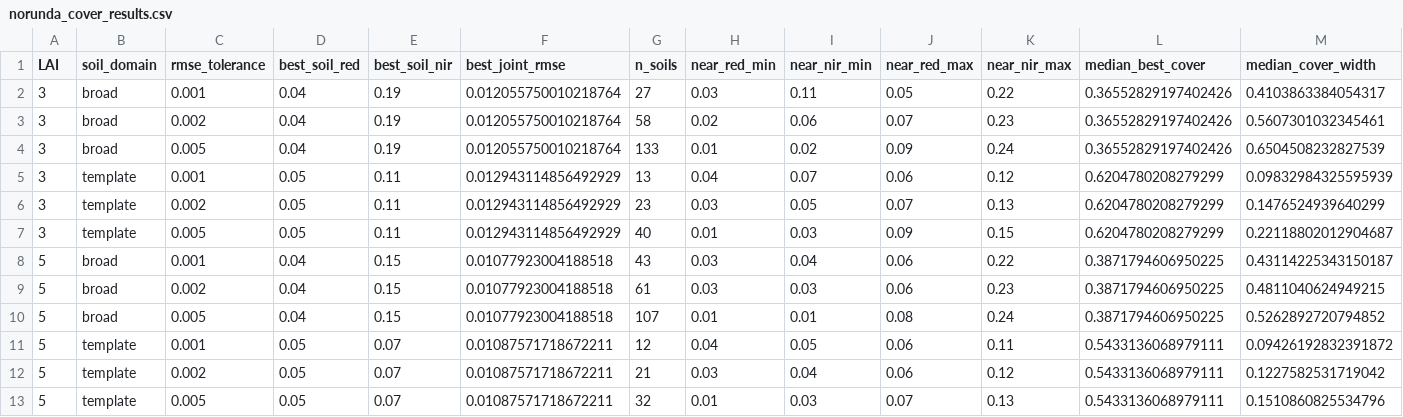
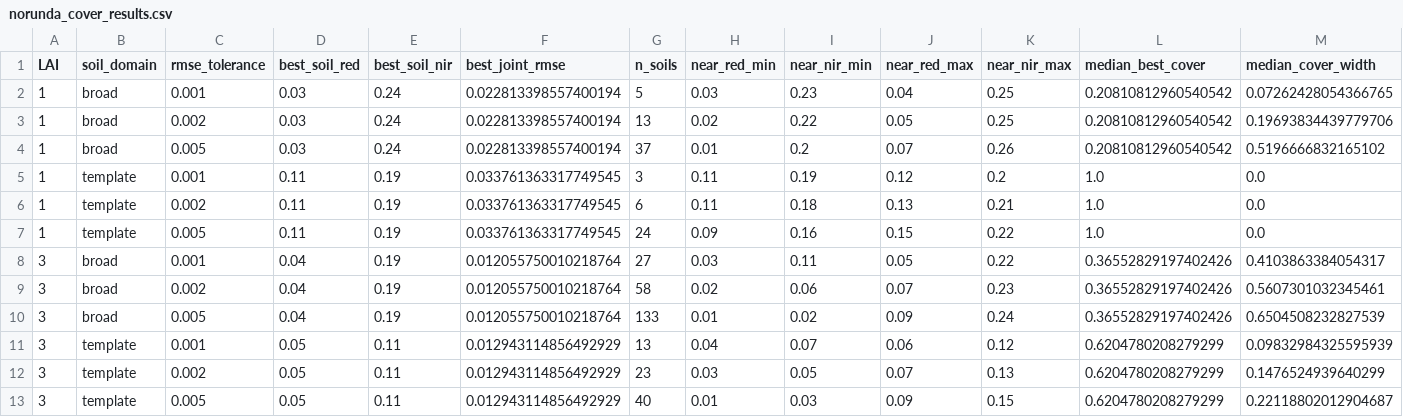
Before and after one commit to kevinptu/ACCLIM, a CSV file: rt/norunda_cover_results.csv, drawn as a sheet; only a part is shown; the shorter side is filled out with more unchanged rows; rows hold the shown columns only; the diff names each change by its address in the sheet, - before the commit and + after, or states it on an @@ line.

Commit message:
Include sparse LAI 1 patches in Norunda sensitivity analysis

```diff
--- a/rt/norunda_cover_results.csv
+++ b/rt/norunda_cover_results.csv
+row 2: 1 | broad | 0.001 | 0.03 | 0.24 | 0.022813398557400194 | 5 | 0.03 | 0.23 | 0.04 | 0.25 | 0.20810812960540542 | 0.07262428054366765
+row 3: 1 | broad | 0.002 | 0.03 | 0.24 | 0.022813398557400194 | 13 | 0.02 | 0.22 | 0.05 | 0.25 | 0.20810812960540542 | 0.19693834439779706
+row 4: 1 | broad | 0.005 | 0.03 | 0.24 | 0.022813398557400194 | 37 | 0.01 | 0.2 | 0.07 | 0.26 | 0.20810812960540542 | 0.5196666832165102
+row 5: 1 | template | 0.001 | 0.11 | 0.19 | 0.033761363317749545 | 3 | 0.11 | 0.19 | 0.12 | 0.2 | 1.0 | 0.0
+row 6: 1 | template | 0.002 | 0.11 | 0.19 | 0.033761363317749545 | 6 | 0.11 | 0.18 | 0.13 | 0.21 | 1.0 | 0.0
+row 7: 1 | template | 0.005 | 0.11 | 0.19 | 0.033761363317749545 | 24 | 0.09 | 0.16 | 0.15 | 0.22 | 1.0 | 0.0
```
Also changed, not shown: 1 other file.
